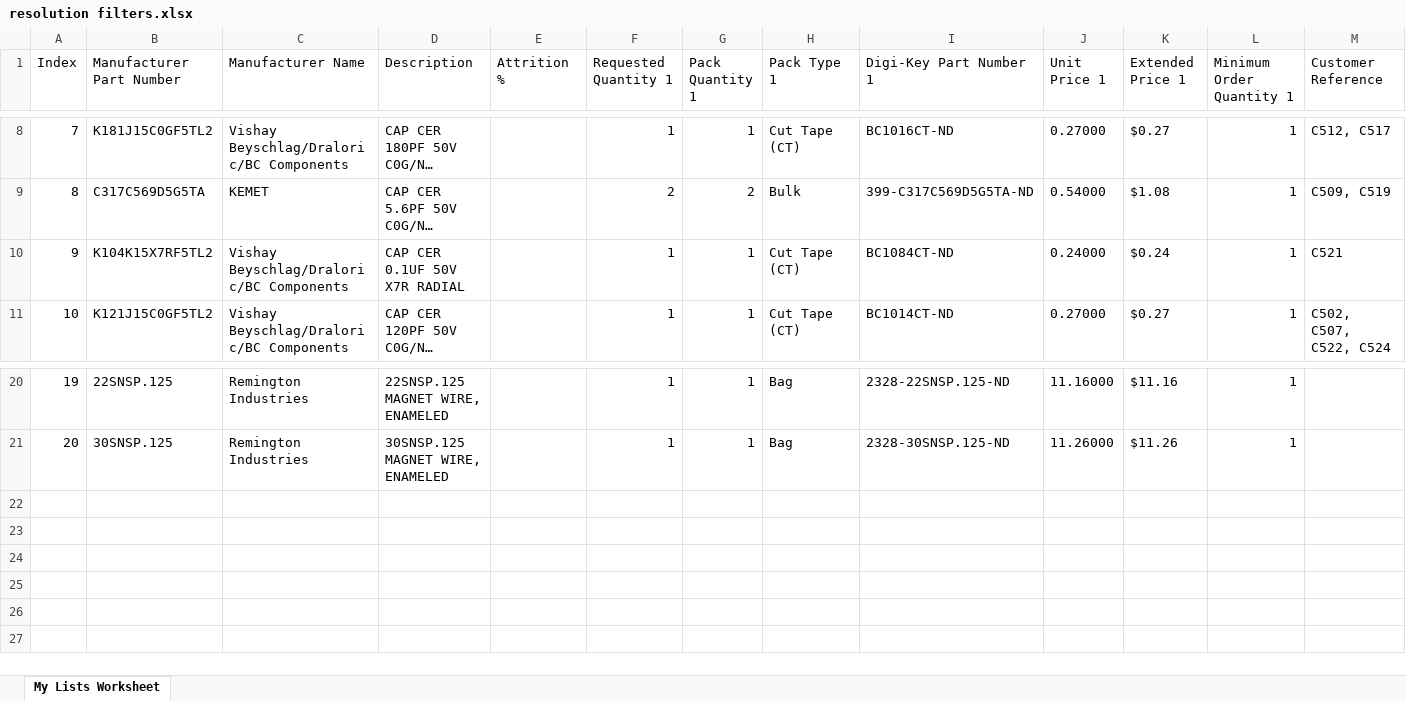
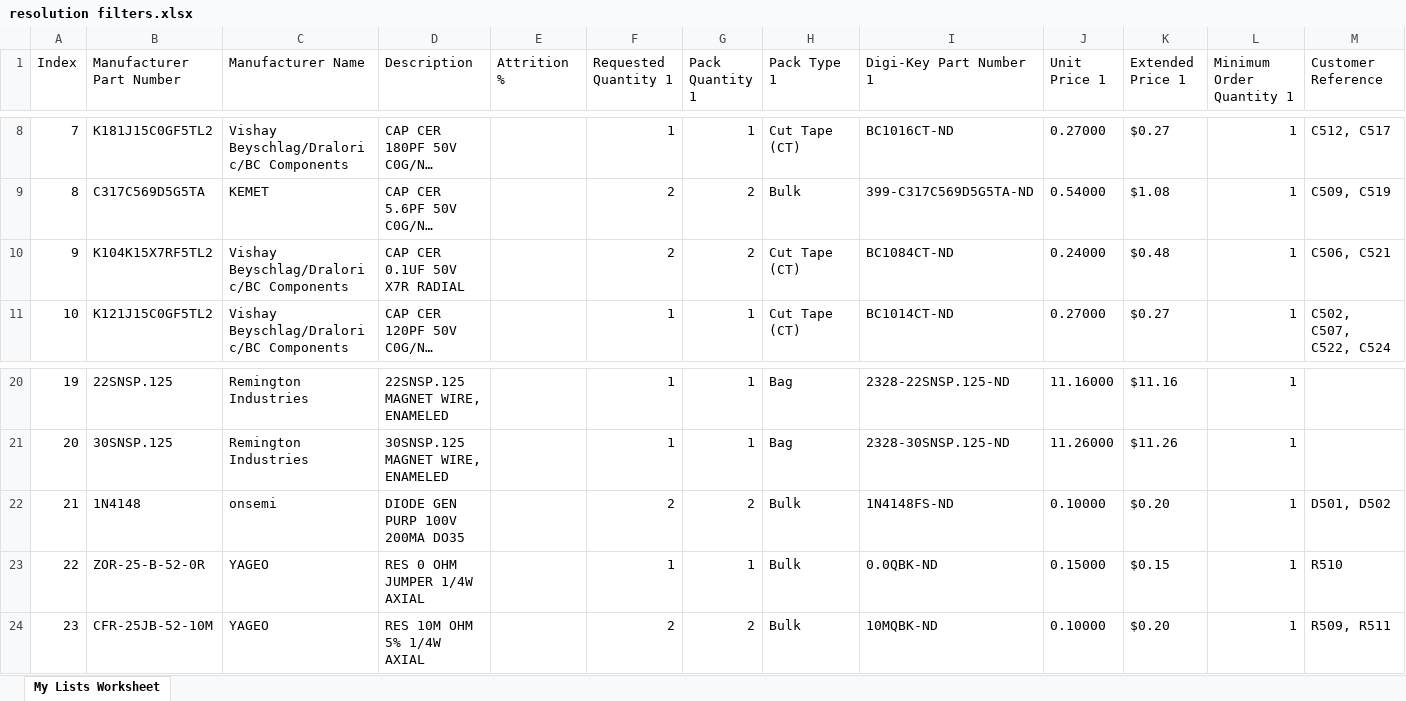
Before and after one commit to dmsmccann/Spectrum-Analyzer, an Excel workbook: resolution-filters/resolution-filters/resolution filters.xlsx, sheet My Lists Worksheet, drawn as a sheet; only a part is shown, gaps mark what is left out; long unchanged cells end in …; values as stored, in another font and other column widths than the file's, no borders; the diff names each change by its address in the sheet, - before the commit and + after, or states it on an @@ line.

Commit message:
resolution-filters update

```diff
--- a/resolution-filters/resolution-filters/resolution filters.xlsx (sheet My Lists Worksheet)
+++ b/resolution-filters/resolution-filters/resolution filters.xlsx (sheet My Lists Worksheet)
-F10 (Requested Quantity 1): 1
+F10 (Requested Quantity 1): 2
-G10 (Pack Quantity 1): 1
+G10 (Pack Quantity 1): 2
-K10 (Extended Price 1): $0.24
+K10 (Extended Price 1): $0.48
-M10 (Customer Reference): C521
+M10 (Customer Reference): C506, C521
+row 22: 21 | 1N4148 | onsemi | DIODE GEN PURP 100V 200MA DO35 |  | 2 | 2 | Bulk | 1N4148FS-ND | 0.10000 | $0.20 | 1 | D501, D502
+row 23: 22 | ZOR-25-B-52-0R | YAGEO | RES 0 OHM JUMPER 1/4W AXIAL |  | 1 | 1 | Bulk | 0.0QBK-ND | 0.15000 | $0.15 | 1 | R510
+row 24: 23 | CFR-25JB-52-10M | YAGEO | RES 10M OHM 5% 1/4W AXIAL |  | 2 | 2 | Bulk | 10MQBK-ND | 0.10000 | $0.20 | 1 | R509, R511
```
Also changed, not shown: 6 other files.
